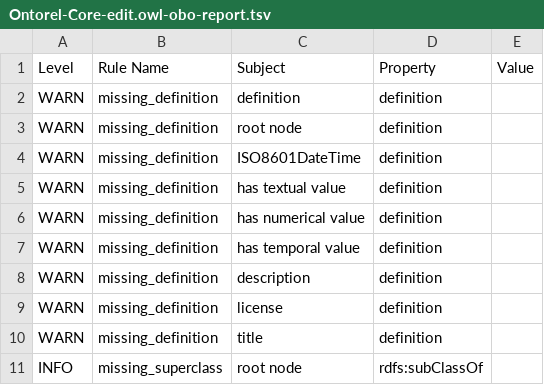
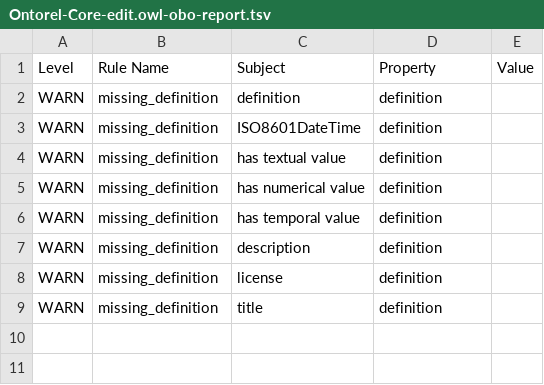
Before and after one commit to OpenLHS/Ontorel-Core, a TSV file: src/ontology/reports/Ontorel-Core-edit.owl-obo-report.tsv, drawn as a sheet; the diff names each change by its address in the sheet, - before the commit and + after, or states it on an @@ line.

Commit message:
root node removed

```diff
--- a/src/ontology/reports/Ontorel-Core-edit.owl-obo-report.tsv
+++ b/src/ontology/reports/Ontorel-Core-edit.owl-obo-report.tsv
-row 3: WARN | missing_definition | root node | definition
-row 11: INFO | missing_superclass | root node | rdfs:subClassOf
```
Also changed, not shown: 3 other files.
